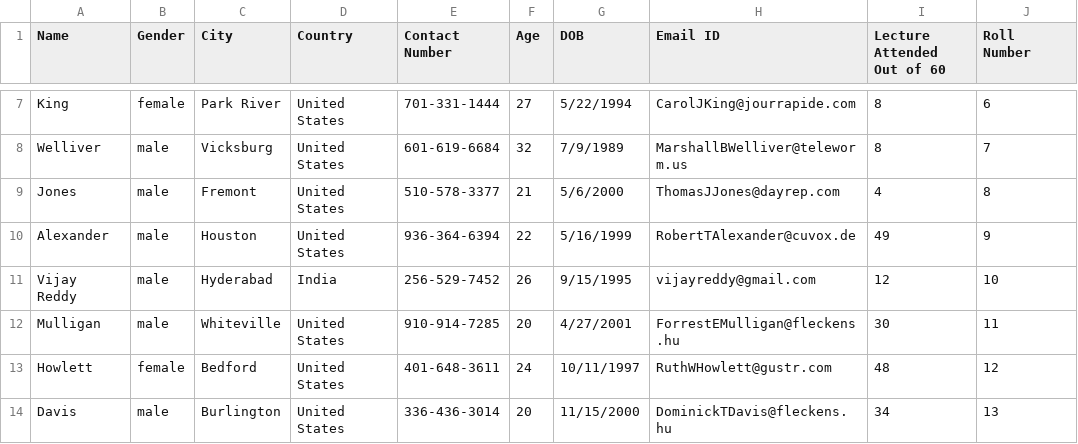
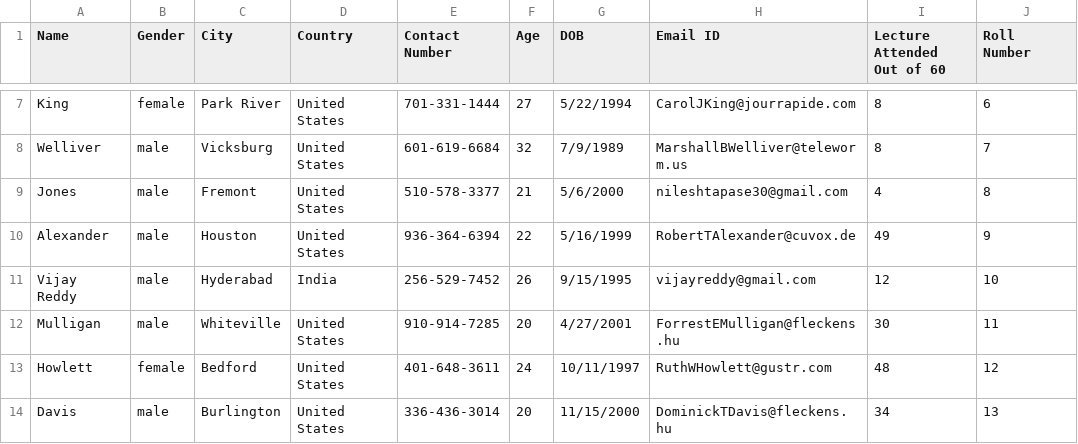
Before and after one commit to sushil1024/Attendance-Report-and-Analytics, a CSV file: records.csv, drawn as a sheet; only a part is shown, gaps mark what is left out.

```diff
--- a/records.csv
+++ b/records.csv
@@ -8,3 +8,3 @@ King,female,Park River,United States,701-331-1444,27,5/22/1994,CarolJKing@jourra
 Welliver,male,Vicksburg,United States,601-619-6684,32,7/9/1989,MarshallBWelliver@teleworm.us,8,7
-Jones,male,Fremont,United States,510-578-3377,21,5/6/2000,ThomasJJones@dayrep.com,4,8
+Jones,male,Fremont,United States,510-578-3377,21,5/6/2000,nileshtapase30@gmail.com,4,8
 Alexander,male,Houston,United States,936-364-6394,22,5/16/1999,RobertTAlexander@cuvox.de,49,9
```
Also changed, not shown: 5 other files.
